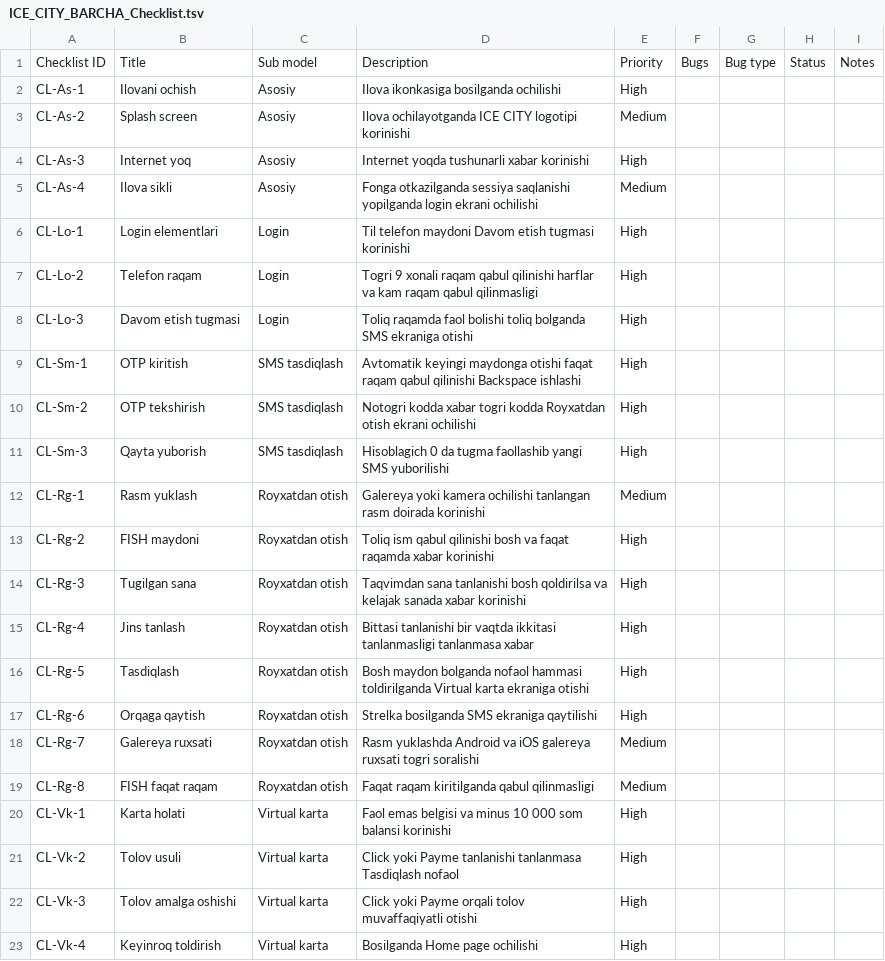
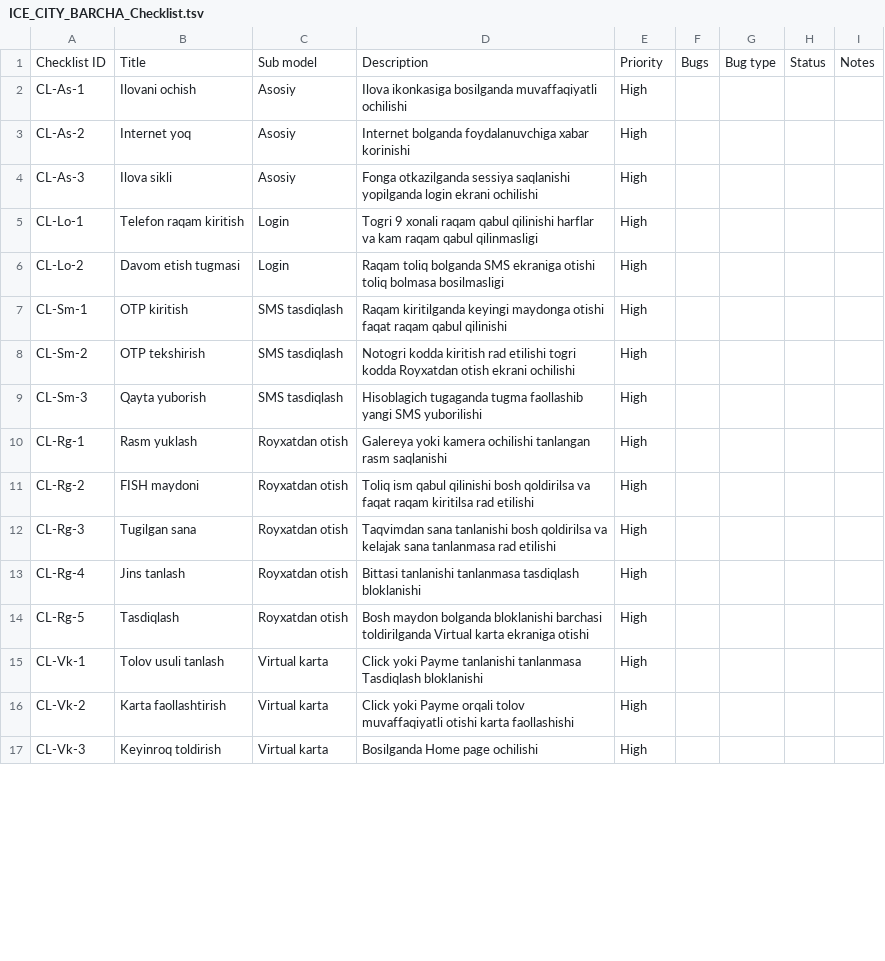
Before and after one commit to sobirovhamidullo2005-rgb/Ice-city, a TSV file: ICE_CITY_BARCHA_Checklist.tsv, drawn as a sheet; only a part is shown; the diff covers the shown part only.

Commit message:
refactor: Faqat funksional test caselar - UI qismlari olib tashlandi (35 ta)

```diff
--- a/ICE_CITY_BARCHA_Checklist.tsv
+++ b/ICE_CITY_BARCHA_Checklist.tsv
@@ -1,23 +1,17 @@
 Checklist ID	Title	Sub model	Description	Priority	Bugs	Bug type	Status	Notes
-CL-As-1	Ilovani ochish	Asosiy	Ilova ikonkasiga bosilganda ochilishi	High				
-CL-As-2	Splash screen	Asosiy	Ilova ochilayotganda ICE CITY logotipi korinishi	Medium				
-CL-As-3	Internet yoq	Asosiy	Internet yoqda tushunarli xabar korinishi	High				
-CL-As-4	Ilova sikli	Asosiy	Fonga otkazilganda sessiya saqlanishi yopilganda login ekrani ochilishi	Medium				
-CL-Lo-1	Login elementlari	Login	Til telefon maydoni Davom etish tugmasi korinishi	High				
-CL-Lo-2	Telefon raqam	Login	Togri 9 xonali raqam qabul qilinishi harflar va kam raqam qabul qilinmasligi	High				
-CL-Lo-3	Davom etish tugmasi	Login	Toliq raqamda faol bolishi toliq bolganda SMS ekraniga otishi	High				
-CL-Sm-1	OTP kiritish	SMS tasdiqlash	Avtomatik keyingi maydonga otishi faqat raqam qabul qilinishi Backspace ishlashi	High				
-CL-Sm-2	OTP tekshirish	SMS tasdiqlash	Notogri kodda xabar togri kodda Royxatdan otish ekrani ochilishi	High				
-CL-Sm-3	Qayta yuborish	SMS tasdiqlash	Hisoblagich 0 da tugma faollashib yangi SMS yuborilishi	High				
-CL-Rg-1	Rasm yuklash	Royxatdan otish	Galereya yoki kamera ochilishi tanlangan rasm doirada korinishi	Medium				
-CL-Rg-2	FISH maydoni	Royxatdan otish	Toliq ism qabul qilinishi bosh va faqat raqamda xabar korinishi	High				
-CL-Rg-3	Tugilgan sana	Royxatdan otish	Taqvimdan sana tanlanishi bosh qoldirilsa va kelajak sanada xabar korinishi	High				
-CL-Rg-4	Jins tanlash	Royxatdan otish	Bittasi tanlanishi bir vaqtda ikkitasi tanlanmasligi tanlanmasa xabar	High				
-CL-Rg-5	Tasdiqlash	Royxatdan otish	Bosh maydon bolganda nofaol hammasi toldirilganda Virtual karta ekraniga otishi	High				
-CL-Rg-6	Orqaga qaytish	Royxatdan otish	Strelka bosilganda SMS ekraniga qaytilishi	High				
-CL-Rg-7	Galereya ruxsati	Royxatdan otish	Rasm yuklashda Android va iOS galereya ruxsati togri soralishi	Medium				
-CL-Rg-8	FISH faqat raqam	Royxatdan otish	Faqat raqam kiritilganda qabul qilinmasligi	Medium				
-CL-Vk-1	Karta holati	Virtual karta	Faol emas belgisi va minus 10 000 som balansi korinishi	High				
-CL-Vk-2	Tolov usuli	Virtual karta	Click yoki Payme tanlanishi tanlanmasa Tasdiqlash nofaol	High				
-CL-Vk-3	Tolov amalga oshishi	Virtual karta	Click yoki Payme orqali tolov muvaffaqiyatli otishi	High				
-CL-Vk-4	Keyinroq toldirish	Virtual karta	Bosilganda Home page ochilishi	High				
+CL-As-1	Ilovani ochish	Asosiy	Ilova ikonkasiga bosilganda muvaffaqiyatli ochilishi	High				
+CL-As-2	Internet yoq	Asosiy	Internet bolganda foydalanuvchiga xabar korinishi	High				
+CL-As-3	Ilova sikli	Asosiy	Fonga otkazilganda sessiya saqlanishi yopilganda login ekrani ochilishi	High				
+CL-Lo-1	Telefon raqam kiritish	Login	Togri 9 xonali raqam qabul qilinishi harflar va kam raqam qabul qilinmasligi	High				
+CL-Lo-2	Davom etish tugmasi	Login	Raqam toliq bolganda SMS ekraniga otishi toliq bolmasa bosilmasligi	High				
+CL-Sm-1	OTP kiritish	SMS tasdiqlash	Raqam kiritilganda keyingi maydonga otishi faqat raqam qabul qilinishi	High				
+CL-Sm-2	OTP tekshirish	SMS tasdiqlash	Notogri kodda kiritish rad etilishi togri kodda Royxatdan otish ekrani ochilishi	High				
+CL-Sm-3	Qayta yuborish	SMS tasdiqlash	Hisoblagich tugaganda tugma faollashib yangi SMS yuborilishi	High				
+CL-Rg-1	Rasm yuklash	Royxatdan otish	Galereya yoki kamera ochilishi tanlangan rasm saqlanishi	High				
+CL-Rg-2	FISH maydoni	Royxatdan otish	Toliq ism qabul qilinishi bosh qoldirilsa va faqat raqam kiritilsa rad etilishi	High				
+CL-Rg-3	Tugilgan sana	Royxatdan otish	Taqvimdan sana tanlanishi bosh qoldirilsa va kelajak sana tanlanmasa rad etilishi	High				
+CL-Rg-4	Jins tanlash	Royxatdan otish	Bittasi tanlanishi tanlanmasa tasdiqlash bloklanishi	High				
+CL-Rg-5	Tasdiqlash	Royxatdan otish	Bosh maydon bolganda bloklanishi barchasi toldirilganda Virtual karta ekraniga otishi	High				
+CL-Vk-1	Tolov usuli tanlash	Virtual karta	Click yoki Payme tanlanishi tanlanmasa Tasdiqlash bloklanishi	High				
+CL-Vk-2	Karta faollashtirish	Virtual karta	Click yoki Payme orqali tolov muvaffaqiyatli otishi karta faollashishi	High				
+CL-Vk-3	Keyinroq toldirish	Virtual karta	Bosilganda Home page ochilishi	High				
```
Also changed, not shown: 6 removed rows and 41 edited cells elsewhere in this file.
